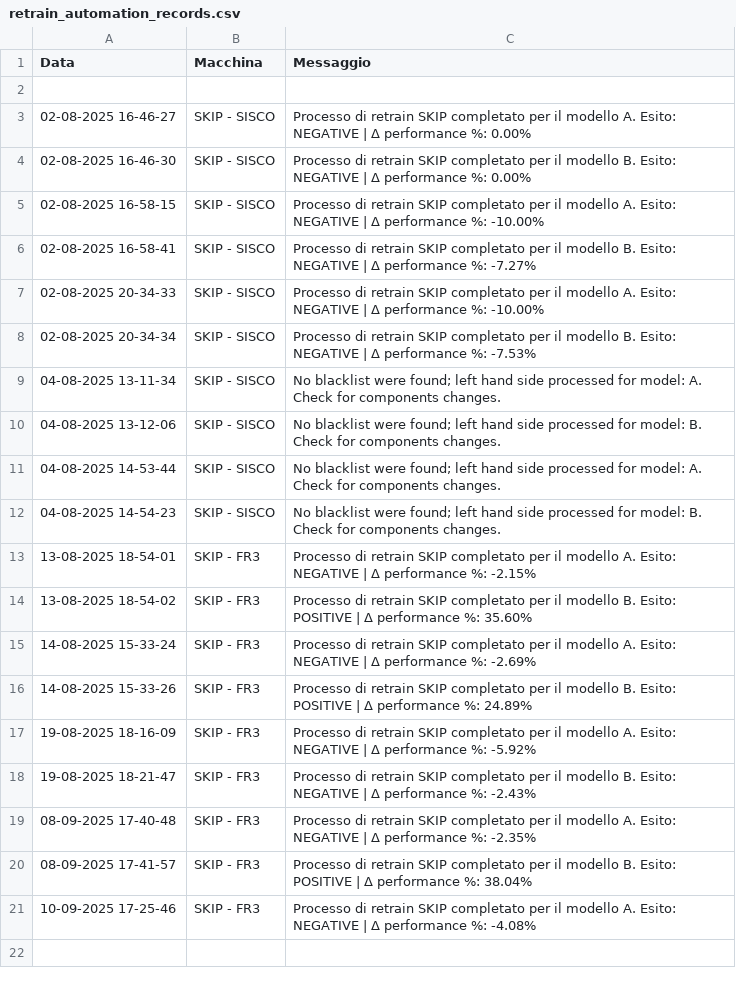
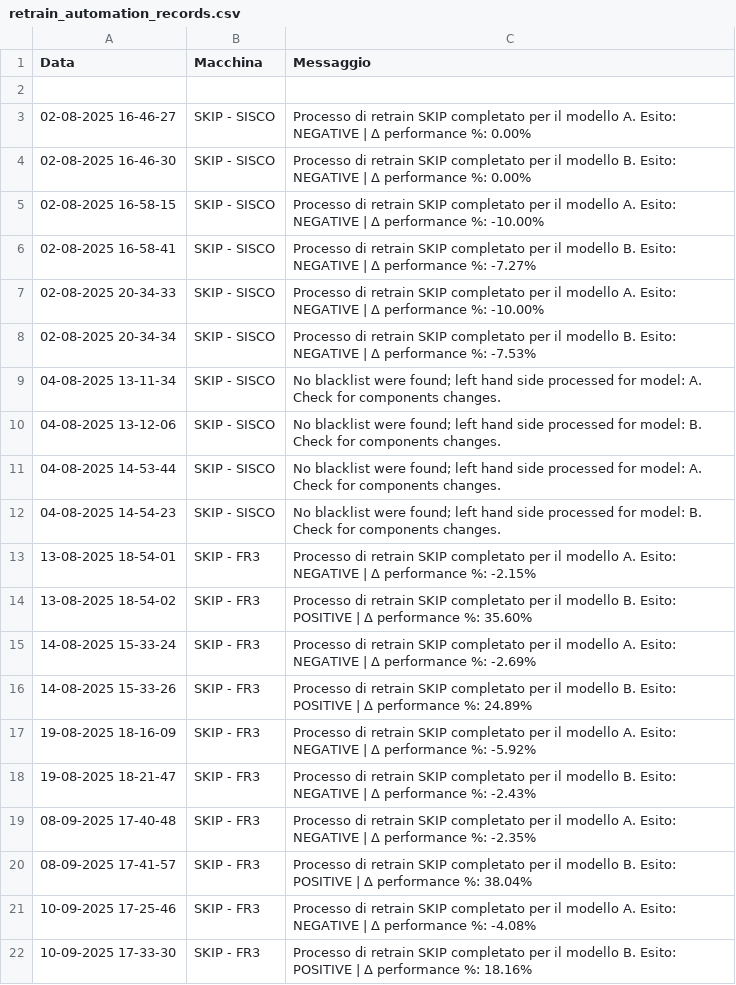
Before and after one commit to SkipAlarm/SkipAutomationAlarm, a CSV file: retrain_automation_records.csv, drawn as a sheet; the diff names each change by its address in the sheet, - before the commit and + after, or states it on an @@ line.

Commit message:
Retrain process for SKIP has finished for model B on machine: SKIP - FR3

```diff
--- a/retrain_automation_records.csv
+++ b/retrain_automation_records.csv
+row 22: 10-09-2025 17-33-30 | SKIP - FR3 | Processo di retrain SKIP completato per il modello B. Esito: POSITIVE | Δ performance %: 18.16%
```
